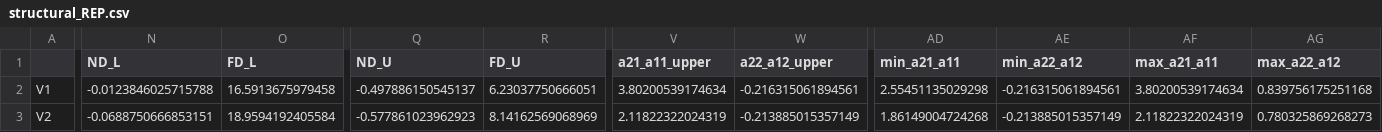
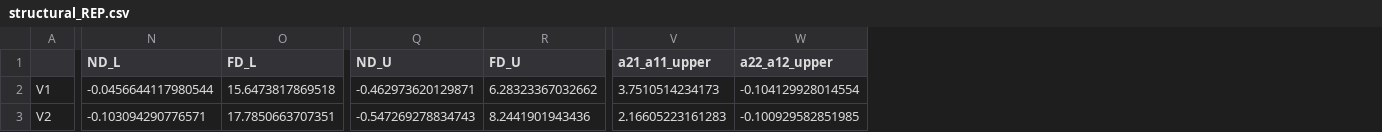
Before and after one commit to irfragata/evolution_cadmium_coexistence, a CSV file: Analyses/structural_REP.csv, drawn as a sheet; only a part is shown, gaps mark what is left out; the diff covers the shown part only; the diff names each change by its address in the sheet, - before the commit and + after, or states it on an @@ line.

Commit message:
Update and correction
Update and correction: correcting intermediate file and update code structure to be easier to run the main analyses

```diff
--- a/Analyses/structural_REP.csv
+++ b/Analyses/structural_REP.csv
-column AD (min_a21_a11), rows 2-3: 2.55451135029298 | 1.86149004724268
-column AE (min_a22_a12), rows 2-3: -0.216315061894561 | -0.213885015357149
-column AF (max_a21_a11), rows 2-3: 3.80200539174634 | 2.11822322024319
-column AG (max_a22_a12), rows 2-3: 0.839756175251168 | 0.780325869268273
-N2 (ND_L): -0.0123846025715788
+N2 (ND_L): -0.0456644117980544
-O2 (FD_L): 16.5913675979458
+O2 (FD_L): 15.6473817869518
-Q2 (ND_U): -0.497886150545137
+Q2 (ND_U): -0.462973620129871
-R2 (FD_U): 6.23037750666051
+R2 (FD_U): 6.28323367032662
-V2 (a21_a11_upper): 3.80200539174634
+V2 (a21_a11_upper): 3.7510514234173
-W2 (a22_a12_upper): -0.216315061894561
+W2 (a22_a12_upper): -0.104129928014554
-N3 (ND_L): -0.0688750666853151
+N3 (ND_L): -0.103094290776571
-O3 (FD_L): 18.9594192405584
+O3 (FD_L): 17.7850663707351
-Q3 (ND_U): -0.577861023962923
+Q3 (ND_U): -0.547269278834743
-R3 (FD_U): 8.14162569068969
+R3 (FD_U): 8.2441901943436
-V3 (a21_a11_upper): 2.11822322024319
+V3 (a21_a11_upper): 2.16605223161283
-W3 (a22_a12_upper): -0.213885015357149
+W3 (a22_a12_upper): -0.100929582851985
```
Also changed, not shown: 101 edited cells elsewhere in this file, Analyses/cxr_normal/parameters_cxr_normal_lower.csv, Analyses/cxr_normal/parameters_cxr_normal_upper.csv, 15 other files.
